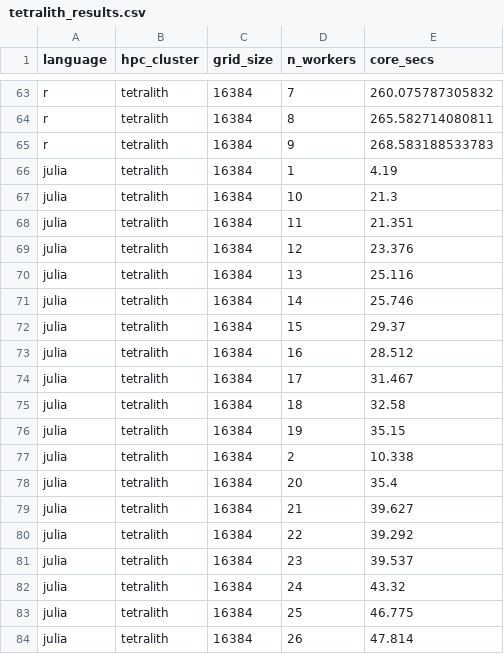
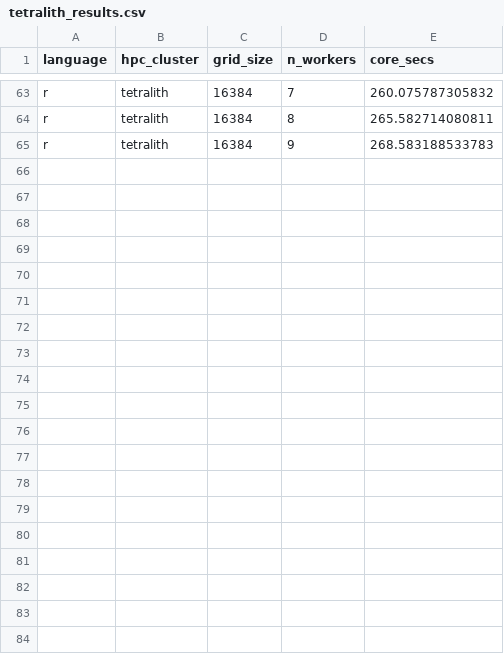
Before and after one commit to UPPMAX/R-matlab-julia-HPC, a CSV file: docs/advanced/thread_parallelism/tetralith_results.csv, drawn as a sheet; only a part is shown, gaps mark what is left out; the diff covers the shown part only.

```diff
--- a/docs/advanced/thread_parallelism/tetralith_results.csv
+++ b/docs/advanced/thread_parallelism/tetralith_results.csv
@@ -65,20 +65 @@ r,tetralith,16384,8,265.582714080811
 r,tetralith,16384,9,268.583188533783
-julia,tetralith,16384,1,4.19
-julia,tetralith,16384,10,21.3
-julia,tetralith,16384,11,21.351
-julia,tetralith,16384,12,23.376
-julia,tetralith,16384,13,25.116
-julia,tetralith,16384,14,25.746
-julia,tetralith,16384,15,29.37
-julia,tetralith,16384,16,28.512
-julia,tetralith,16384,17,31.467
-julia,tetralith,16384,18,32.58
-julia,tetralith,16384,19,35.15
-julia,tetralith,16384,2,10.338
-julia,tetralith,16384,20,35.4
-julia,tetralith,16384,21,39.627
-julia,tetralith,16384,22,39.292
-julia,tetralith,16384,23,39.537
-julia,tetralith,16384,24,43.32
-julia,tetralith,16384,25,46.775
-julia,tetralith,16384,26,47.814
```
Also changed, not shown: 13 removed rows elsewhere in this file, docs/advanced/thread_parallelism/cosmos_results.csv, docs/advanced/thread_parallelism/dardel_results.csv, 6 other files.
